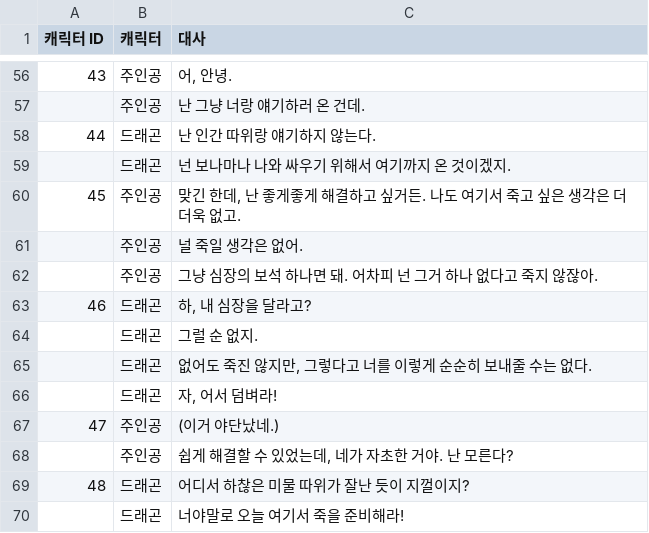
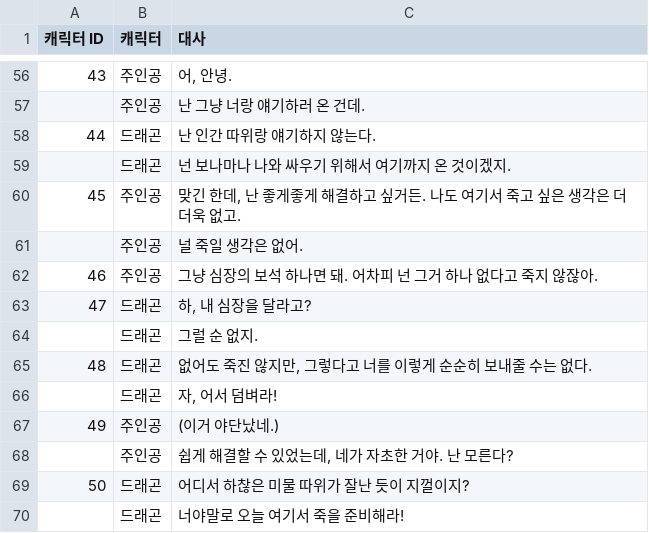
Before and after one commit to LEI-2812/SUMMONER_Repo, a CSV file: Workpiece/Summoner/Assets/TextMesh Pro/Resources/SummonContext.csv, drawn as a sheet; only a part is shown, gaps mark what is left out.

```diff
--- a/Workpiece/Summoner/Assets/TextMesh Pro/Resources/SummonContext.csv
+++ b/Workpiece/Summoner/Assets/TextMesh Pro/Resources/SummonContext.csv
@@ -61,10 +61,10 @@
 ,주인공,널 죽일 생각은 없어.
-,주인공,그냥 심장의 보석 하나면 돼. 어차피 넌 그거 하나 없다고 죽지 않잖아.
-46,드래곤,"하, 내 심장을 달라고?"
+46,주인공,그냥 심장의 보석 하나면 돼. 어차피 넌 그거 하나 없다고 죽지 않잖아.
+47,드래곤,"하, 내 심장을 달라고?"
 ,드래곤,그럴 순 없지.
-,드래곤,"없어도 죽진 않지만, 그렇다고 너를 이렇게 순순히 보내줄 수는 없다."
+48,드래곤,"없어도 죽진 않지만, 그렇다고 너를 이렇게 순순히 보내줄 수는 없다."
 ,드래곤,"자, 어서 덤벼라!"
-47,주인공,(이거 야단났네.)
+49,주인공,(이거 야단났네.)
 ,주인공,"쉽게 해결할 수 있었는데, 네가 자초한 거야. 난 모른다?"
-48,드래곤,어디서 하찮은 미물 따위가 잘난 듯이 지껄이지?
+50,드래곤,어디서 하찮은 미물 따위가 잘난 듯이 지껄이지?
 ,드래곤,너야말로 오늘 여기서 죽을 준비해라!
```
Also changed, not shown: 21 other files.
